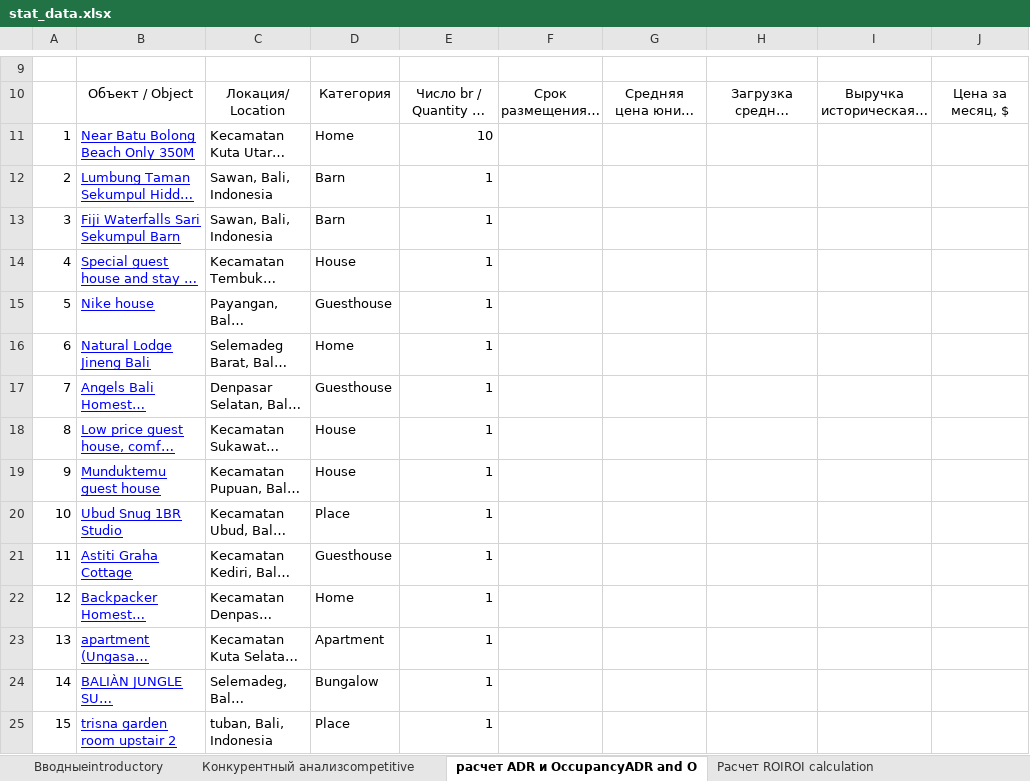
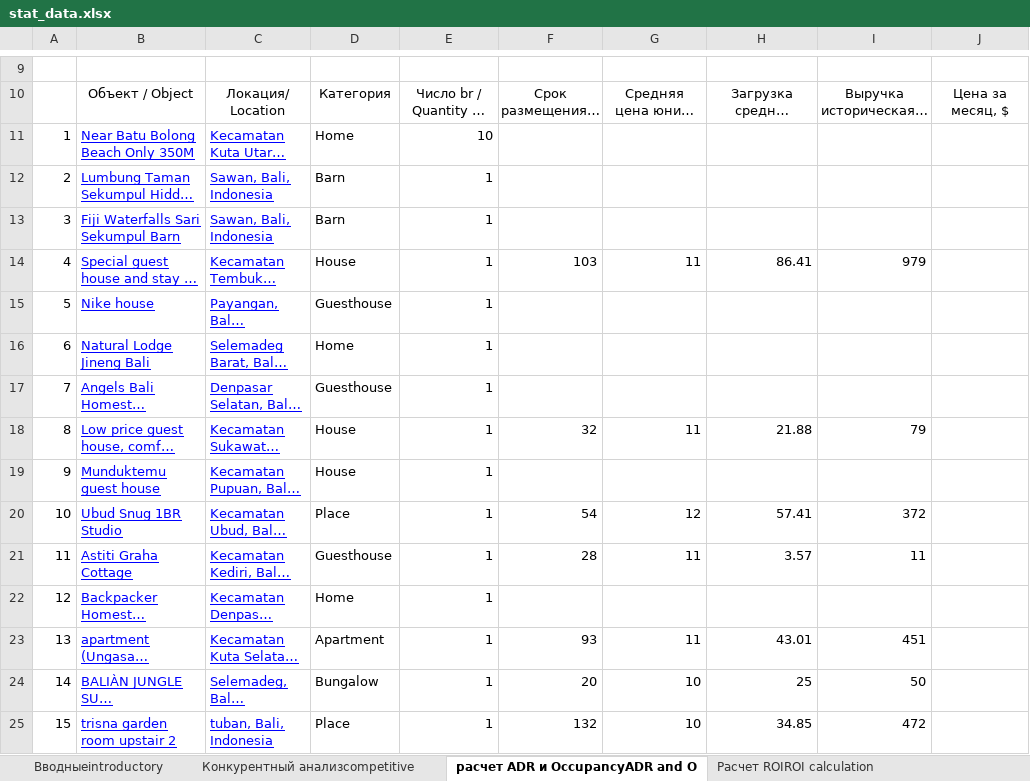
Before and after one commit to shliamb/airbnb, an Excel workbook: file/stat_data.xlsx, sheet расчет ADR и OccupancyADR and O, drawn as a sheet; only a part is shown, gaps mark what is left out; long unchanged cells end in …; values as stored, in another font and other column widths than the file's, no borders; the diff covers the shown part only; the diff names each change by its address in the sheet, - before the commit and + after, or states it on an @@ line.

```diff
--- a/file/stat_data.xlsx (sheet расчет ADR и OccupancyADR and O)
+++ b/file/stat_data.xlsx (sheet расчет ADR и OccupancyADR and O)
@@ C11:C25 underline: off → on, text colour: black → #0000FF @@
-F14: (empty)
+F14: 103
-G14: (empty)
+G14: 11
-H14: (empty)
+H14: 86.41
-I14: (empty)
+I14: 979
-F18: (empty)
+F18: 32
-G18: (empty)
+G18: 11
-H18: (empty)
+H18: 21.88
-I18: (empty)
+I18: 79
-F20: (empty)
+F20: 54
-G20: (empty)
+G20: 12
-H20: (empty)
+H20: 57.41
-I20: (empty)
+I20: 372
-F21: (empty)
+F21: 28
-G21: (empty)
+G21: 11
-H21: (empty)
+H21: 3.57
-I21: (empty)
+I21: 11
-F23: (empty)
+F23: 93
-G23: (empty)
+G23: 11
-H23: (empty)
+H23: 43.01
-I23: (empty)
+I23: 451
-F24: (empty)
+F24: 20
-G24:G25: (empty)
+G24:G25: 10
-H24: (empty)
+H24: 25
-I24: (empty)
+I24: 50
-F25: (empty)
+F25: 132
-H25: (empty)
+H25: 34.85
-I25: (empty)
+I25: 472
```
Also changed, not shown: 9 added rows, 84 edited cells and cell formats elsewhere in this sheet, 5 other files.
